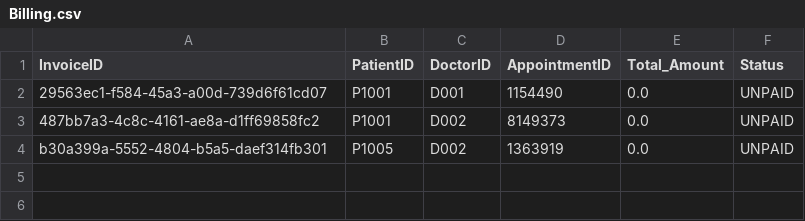
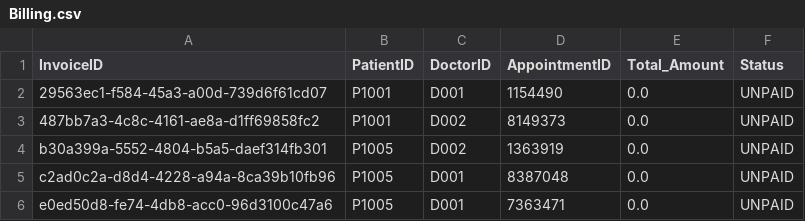
Before and after one commit to nithinsankar-b/SC2002_HMS_Team1, a CSV file: data/Billing.csv, drawn as a sheet; the diff names each change by its address in the sheet, - before the commit and + after, or states it on an @@ line.

```diff
--- a/data/Billing.csv
+++ b/data/Billing.csv
+row 5: c2ad0c2a-d8d4-4228-a94a-8ca39b10fb96 | P1005 | D001 | 8387048 | 0.0 | UNPAID
+row 6: e0ed50d8-fe74-4db8-acc0-96d3100c47a6 | P1005 | D001 | 7363471 | 0.0 | UNPAID
```
Also changed, not shown: data/Patient.csv, data/appointment.csv, 6 other files.
